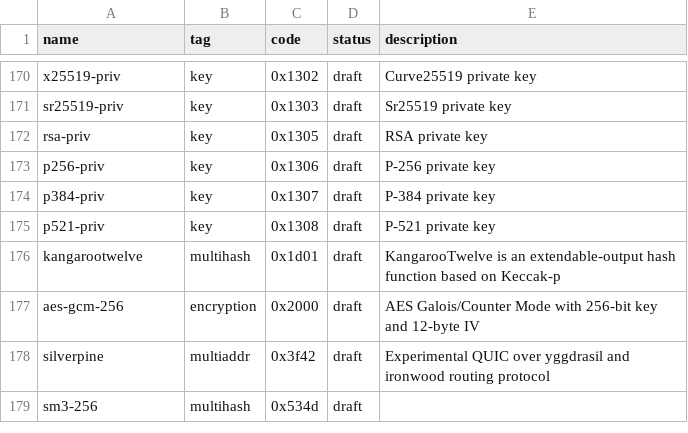
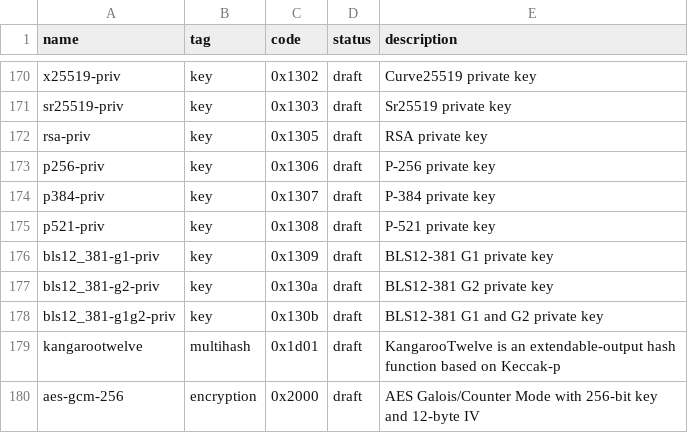
Before and after one commit to multiformats/multicodec, a CSV file: table.csv, drawn as a sheet; only a part is shown, gaps mark what is left out; the shorter side is filled out with more unchanged rows.

Commit message:
Add BLS12-381 private key entries (#340)

```diff
--- a/table.csv
+++ b/table.csv
@@ -175,2 +175,5 @@ p384-priv,                      key,            0x1307,         draft,      P-38
 p521-priv,                      key,            0x1308,         draft,      P-521 private key
+bls12_381-g1-priv,              key,            0x1309,         draft,      BLS12-381 G1 private key
+bls12_381-g2-priv,              key,            0x130a,         draft,      BLS12-381 G2 private key
+bls12_381-g1g2-priv,            key,            0x130b,         draft,      BLS12-381 G1 and G2 private key
 kangarootwelve,                 multihash,      0x1d01,         draft,      KangarooTwelve is an extendable-output hash function based on Keccak-p
```
